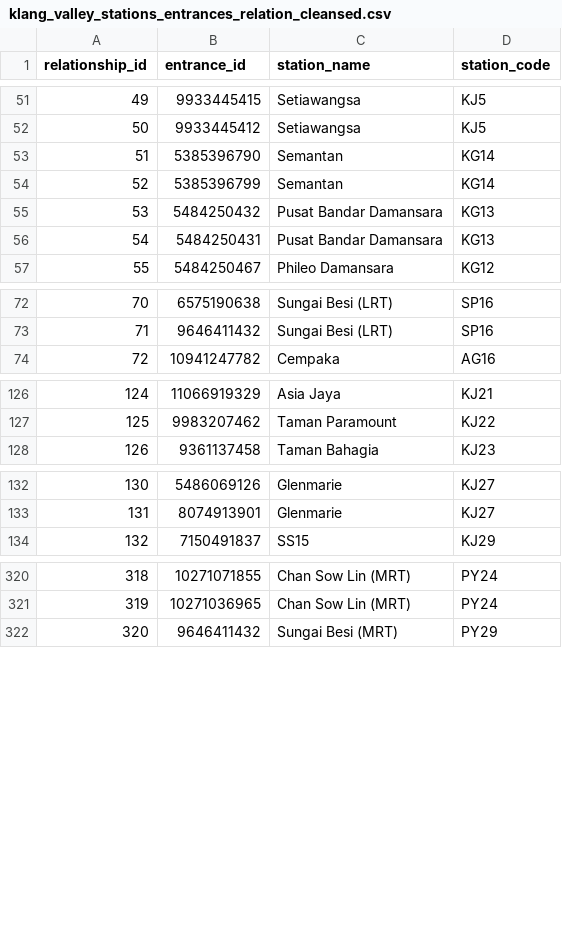
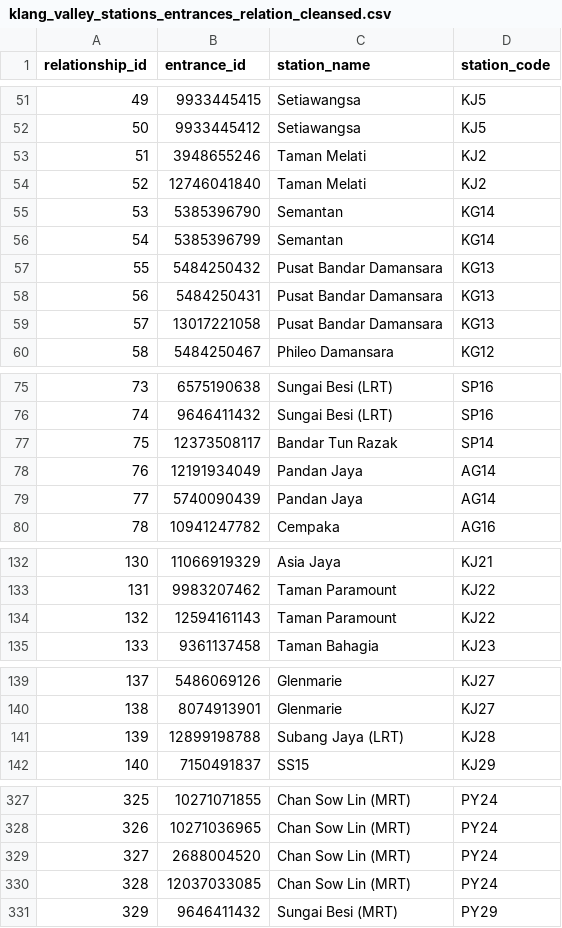
Before and after one commit to nabilersyad/transit-stations-database, a CSV file: data_cleansed/klang_valley_stations_entrances_relation_cleansed.csv, drawn as a sheet; only a part is shown, gaps mark what is left out; addresses are those after the commit; the diff covers the shown part only; the diff names each change by its address in the sheet, - before the commit and + after, or states it on an @@ line.

```diff
--- a/data_cleansed/klang_valley_stations_entrances_relation_cleansed.csv
+++ b/data_cleansed/klang_valley_stations_entrances_relation_cleansed.csv
+row 53: 51 | 3948655246 | Taman Melati | KJ2
+row 54: 52 | 12746041840 | Taman Melati | KJ2
@@ column A (relationship_id) renumbered from row 55 down @@
+row 59: 57 | 13017221058 | Pusat Bandar Damansara | KG13
+row 77: 75 | 12373508117 | Bandar Tun Razak | SP14
+row 78: 76 | 12191934049 | Pandan Jaya | AG14
+row 79: 77 | 5740090439 | Pandan Jaya | AG14
+row 134: 132 | 12594161143 | Taman Paramount | KJ22
+row 141: 139 | 12899198788 | Subang Jaya (LRT) | KJ28
+row 329: 327 | 2688004520 | Chan Sow Lin (MRT) | PY24
+row 330: 328 | 12037033085 | Chan Sow Lin (MRT) | PY24
```
Also changed, not shown: 1 removed row and 2 edited cells elsewhere in this file, data/klang_valley_entrances.csv, data/klang_valley_stations_entrances_relation.csv, 2 other files.
